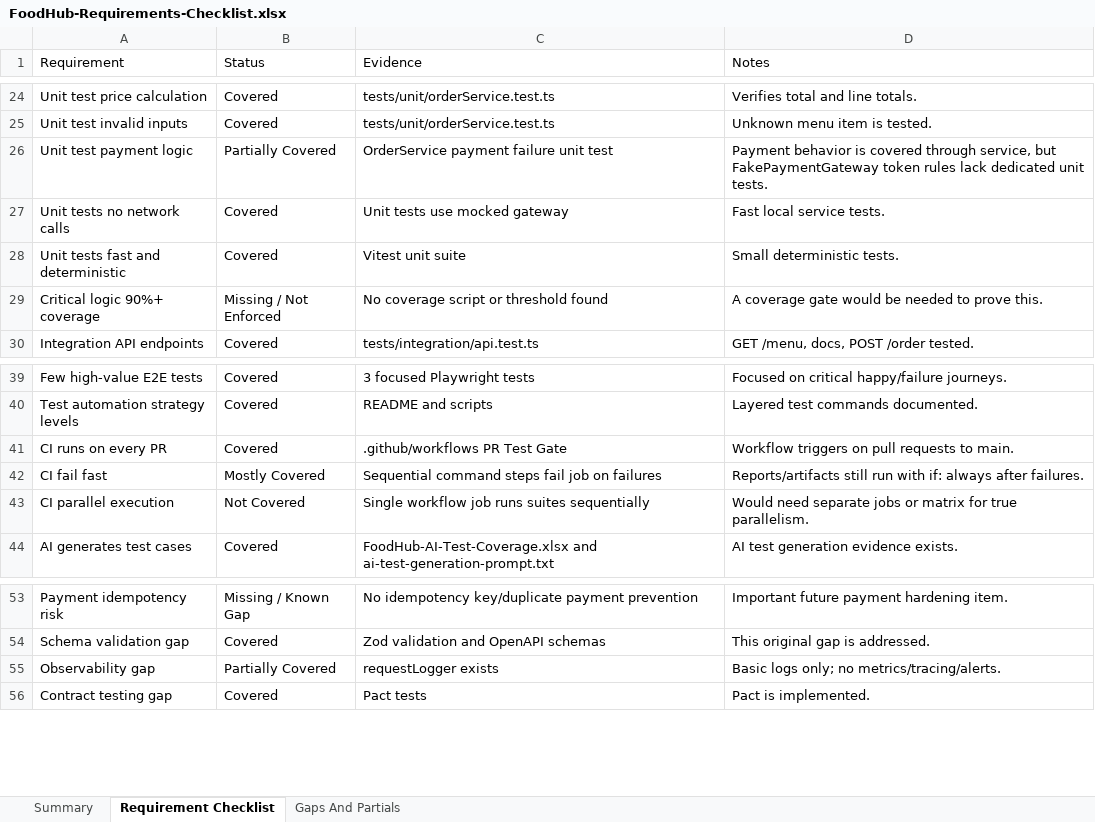
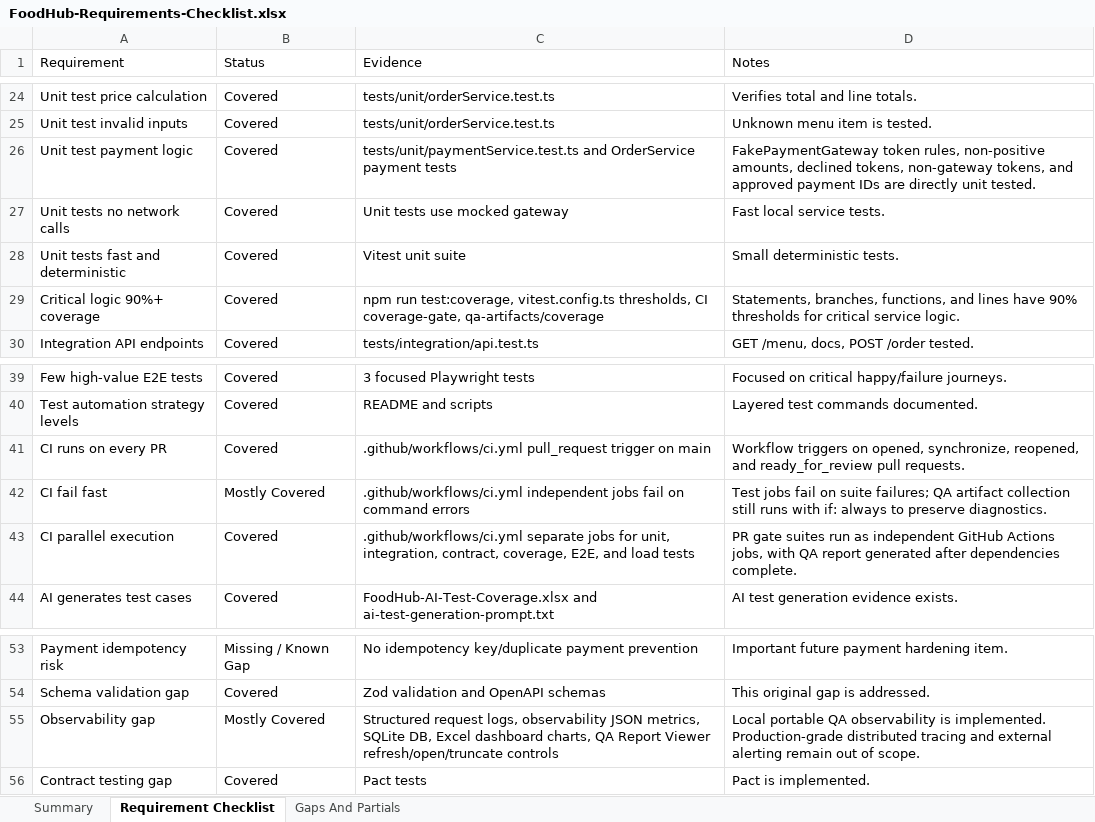
Before and after one commit to Sainath1503/FoodHubProject, an Excel workbook: qa-artifacts/FoodHub-Requirements-Checklist.xlsx, sheet Requirement Checklist, drawn as a sheet; only a part is shown, gaps mark what is left out; values as stored, in another font and other column widths than the file's, no borders; the diff names each change by its address in the sheet, - before the commit and + after, or states it on an @@ line.

```diff
--- a/qa-artifacts/FoodHub-Requirements-Checklist.xlsx (sheet Requirement Checklist)
+++ b/qa-artifacts/FoodHub-Requirements-Checklist.xlsx (sheet Requirement Checklist)
-B26 (Status): Partially Covered
+B26 (Status): Covered
-C26 (Evidence): OrderService payment failure unit test
+C26 (Evidence): tests/unit/paymentService.test.ts and OrderService payment tests
-D26 (Notes): Payment behavior is covered through service, but FakePaymentGateway token rules lack dedicated unit tests.
+D26 (Notes): FakePaymentGateway token rules, non-positive amounts, declined tokens, non-gateway tokens, and approved payment IDs are directly unit tested.
-B29 (Status): Missing / Not Enforced
+B29 (Status): Covered
-C29 (Evidence): No coverage script or threshold found
+C29 (Evidence): npm run test:coverage, vitest.config.ts thresholds, CI coverage-gate, qa-artifacts/coverage
-D29 (Notes): A coverage gate would be needed to prove this.
+D29 (Notes): Statements, branches, functions, and lines have 90% thresholds for critical service logic.
-C41 (Evidence): .github/workflows PR Test Gate
+C41 (Evidence): .github/workflows/ci.yml pull_request trigger on main
-D41 (Notes): …triggers on pull requests to main.
+D41 (Notes): …triggers on opened, synchronize, reopened, and ready_for_review pull requests.
-C42 (Evidence): Sequential command steps fail job on failures
+C42 (Evidence): .github/workflows/ci.yml independent jobs fail on command errors
-D42 (Notes): Reports/artifacts still run with if: always after failures.
+D42 (Notes): Test jobs fail on suite failures; QA artifact collection still runs with if: always to preserve diagnostics.
-B43 (Status): Not Covered
+B43 (Status): Covered
-C43 (Evidence): Single workflow job runs suites sequentially
+C43 (Evidence): .github/workflows/ci.yml separate jobs for unit, integration, contract, coverage, E2E, and load tests
-D43 (Notes): Would need separate jobs or matrix for true parallelism.
+D43 (Notes): PR gate suites run as independent GitHub Actions jobs, with QA report generated after dependencies complete.
-B55 (Status): Partially Covered
+B55 (Status): Mostly Covered
-C55 (Evidence): requestLogger exists
+C55 (Evidence): Structured request logs, observability JSON metrics, SQLite DB, Excel dashboard charts, QA Report Viewer refresh/open/truncate controls
-D55 (Notes): Basic logs only; no metrics/tracing/alerts.
+D55 (Notes): Local portable QA observability is implemented. Production-grade distributed tracing and external alerting remain out of scope.
```
Also changed, not shown: sheet Gaps And Partials, sheet Summary, qa-artifacts/FoodHub-AI-Test-Coverage.xlsx, 49 other files.
